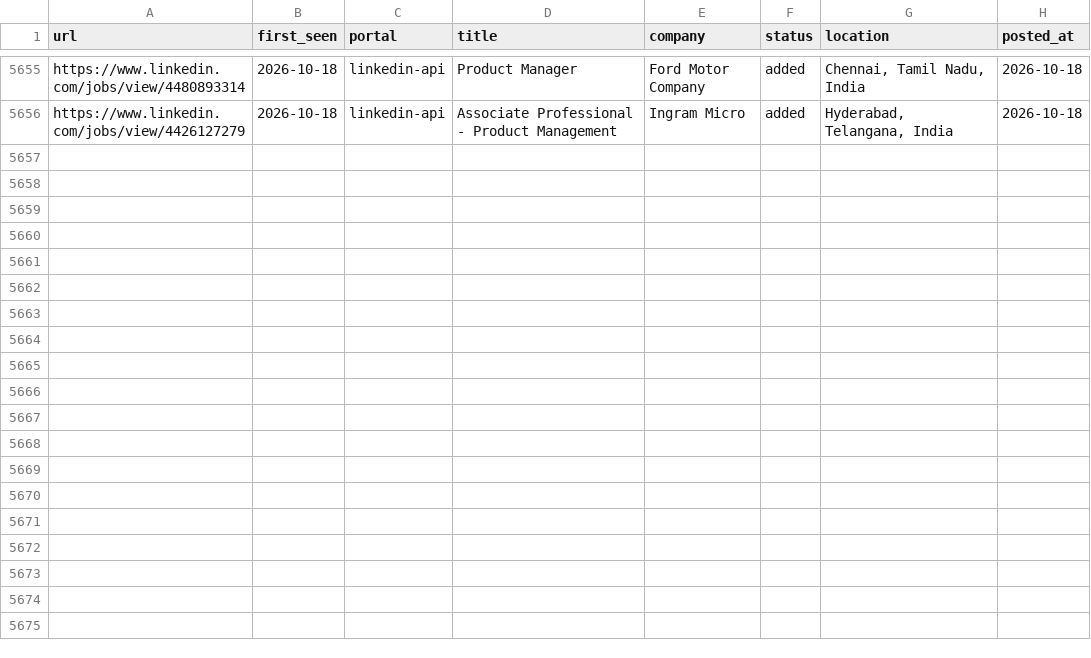
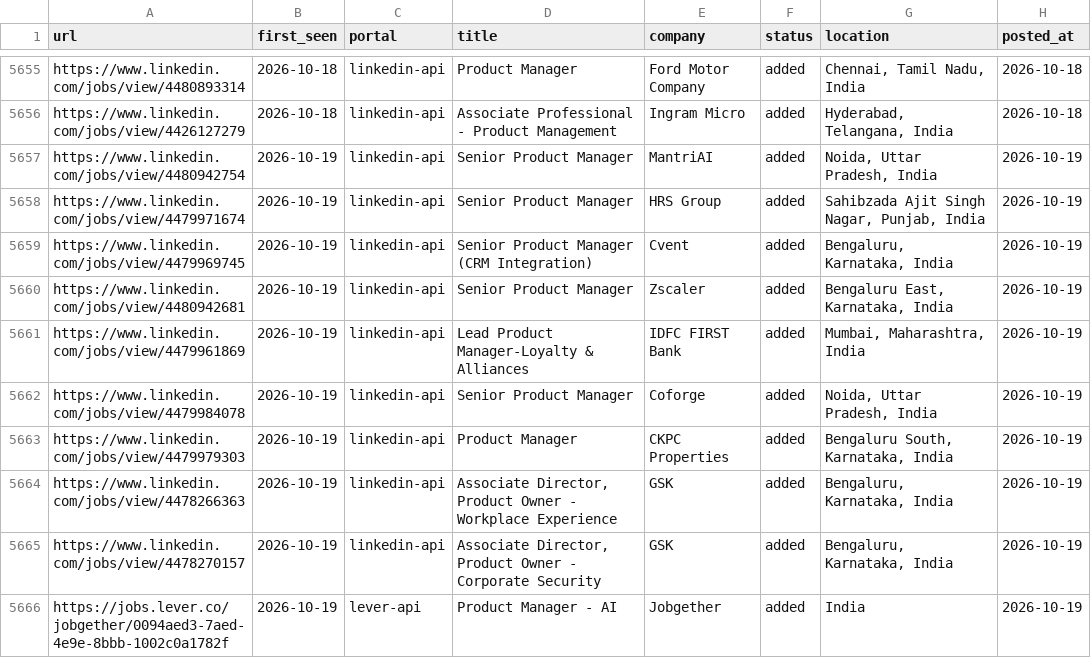
Before and after one commit to Meher1712/career-ops, a TSV file: data/scan-history.tsv, drawn as a sheet; only a part is shown, gaps mark what is left out.

Commit message:
scan: 2026-10-19 — 10 new jobs

```diff
--- a/data/scan-history.tsv
+++ b/data/scan-history.tsv
@@ -5656 +5656,11 @@ https://www.linkedin.com/jobs/view/4480893314	2026-10-18	linkedin-api	Product Ma
 https://www.linkedin.com/jobs/view/4426127279	2026-10-18	linkedin-api	Associate Professional - Product Management	Ingram Micro	added	Hyderabad, Telangana, India	2026-10-18
+https://www.linkedin.com/jobs/view/4480942754	2026-10-19	linkedin-api	Senior Product Manager	MantriAI	added	Noida, Uttar Pradesh, India	2026-10-19
+https://www.linkedin.com/jobs/view/4479971674	2026-10-19	linkedin-api	Senior Product Manager	HRS Group	added	Sahibzada Ajit Singh Nagar, Punjab, India	2026-10-19
+https://www.linkedin.com/jobs/view/4479969745	2026-10-19	linkedin-api	Senior Product Manager (CRM Integration)	Cvent	added	Bengaluru, Karnataka, India	2026-10-19
+https://www.linkedin.com/jobs/view/4480942681	2026-10-19	linkedin-api	Senior Product Manager	Zscaler	added	Bengaluru East, Karnataka, India	2026-10-19
+https://www.linkedin.com/jobs/view/4479961869	2026-10-19	linkedin-api	Lead Product Manager-Loyalty & Alliances	IDFC FIRST Bank	added	Mumbai, Maharashtra, India	2026-10-19
+https://www.linkedin.com/jobs/view/4479984078	2026-10-19	linkedin-api	Senior Product Manager	Coforge	added	Noida, Uttar Pradesh, India	2026-10-19
+https://www.linkedin.com/jobs/view/4479979303	2026-10-19	linkedin-api	Product Manager	CKPC Properties	added	Bengaluru South, Karnataka, India	2026-10-19
+https://www.linkedin.com/jobs/view/4478266363	2026-10-19	linkedin-api	Associate Director, Product Owner - Workplace Experience	GSK	added	Bengaluru, Karnataka, India	2026-10-19
+https://www.linkedin.com/jobs/view/4478270157	2026-10-19	linkedin-api	Associate Director, Product Owner - Corporate Security	GSK	added	Bengaluru, Karnataka, India	2026-10-19
+https://jobs.lever.co/jobgether/0094aed3-7aed-4e9e-8bbb-1002c0a1782f	2026-10-19	lever-api	Product Manager - AI	Jobgether	added	India	2026-10-19
```
Also changed, not shown: 1 other file.
